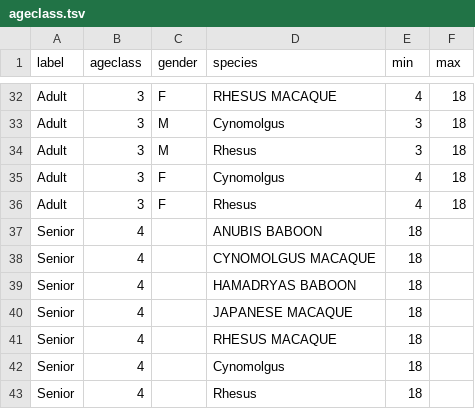
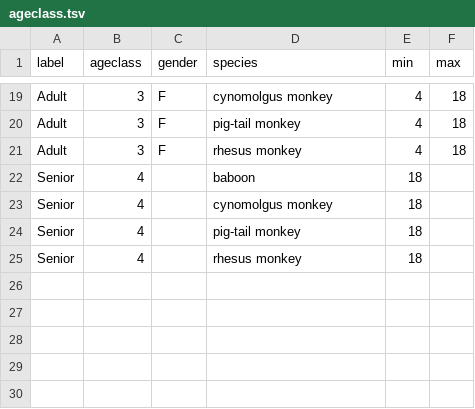
Before and after one commit to LabKey/snprcEHRModules, a TSV file: snprc_ehr/resources/data/ageclass.tsv, drawn as a sheet; only a part is shown, gaps mark what is left out; removed rows and columns are numbered as before the commit, all else as after; the diff covers the shown part only; the diff names each change by its address in the sheet, - before the commit and + after, or states it on an @@ line.

```diff
--- a/snprc_ehr/resources/data/ageclass.tsv
+++ b/snprc_ehr/resources/data/ageclass.tsv
-D19 (species): RHESUS MACAQUE
+D19 (species): cynomolgus monkey
-row 33: Adult | 3 | M | Cynomolgus | 3 | 18
-row 34: Adult | 3 | M | Rhesus | 3 | 18
-D20 (species): Cynomolgus
+D20 (species): pig-tail monkey
-D21 (species): Rhesus
+D21 (species): rhesus monkey
-D22 (species): ANUBIS BABOON
+D22 (species): baboon
-row 38: Senior | 4 |  | CYNOMOLGUS MACAQUE | 18
-row 39: Senior | 4 |  | HAMADRYAS BABOON | 18
-row 40: Senior | 4 |  | JAPANESE MACAQUE | 18
-D23 (species): RHESUS MACAQUE
+D23 (species): cynomolgus monkey
-D24 (species): Cynomolgus
+D24 (species): pig-tail monkey
-D25 (species): Rhesus
+D25 (species): rhesus monkey
```
Also changed, not shown: 13 removed rows and 17 edited cells elsewhere in this file.
